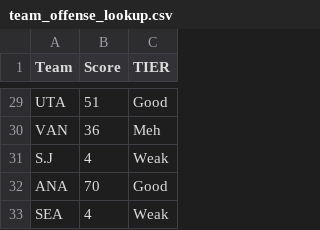
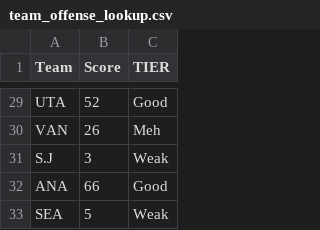
Before and after one commit to dsoluk/NSTstats, a CSV file: data/team_offense_lookup.csv, drawn as a sheet; only a part is shown, gaps mark what is left out; the diff covers the shown part only; the diff names each change by its address in the sheet, - before the commit and + after, or states it on an @@ line.

```diff
--- a/data/team_offense_lookup.csv
+++ b/data/team_offense_lookup.csv
-B29 (Score): 51
+B29 (Score): 52
-B30 (Score): 36
+B30 (Score): 26
-B31 (Score): 4
+B31 (Score): 3
-B32 (Score): 70
+B32 (Score): 66
-B33 (Score): 4
+B33 (Score): 5
```
Also changed, not shown: 24 edited cells elsewhere in this file, data/lookup_table.csv, data/opponent_offense_lookup.csv, 39 other files.
